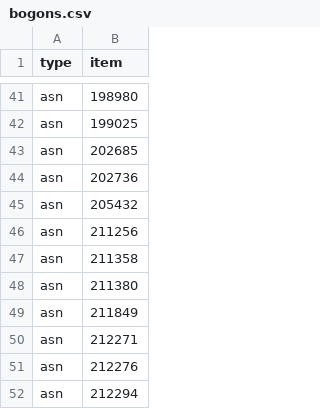
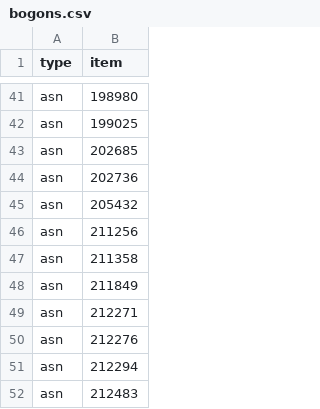
Before and after one commit to Bogons-DFZ-Zone/Public-Lists, a CSV file: bogons.csv, drawn as a sheet; only a part is shown, gaps mark what is left out; the shorter side is filled out with more unchanged rows.

Commit message:
Remove returned ASN

```diff
--- a/bogons.csv
+++ b/bogons.csv
@@ -47,3 +47,2 @@ asn,211256
 asn,211358
-asn,211380
 asn,211849
```
